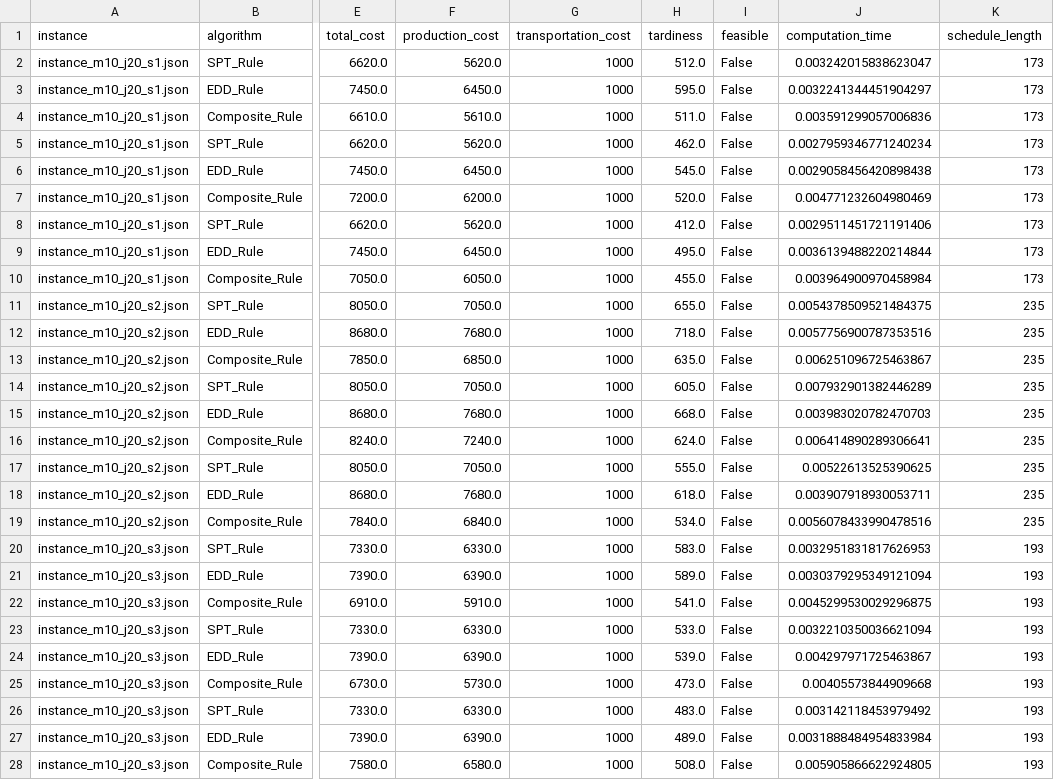
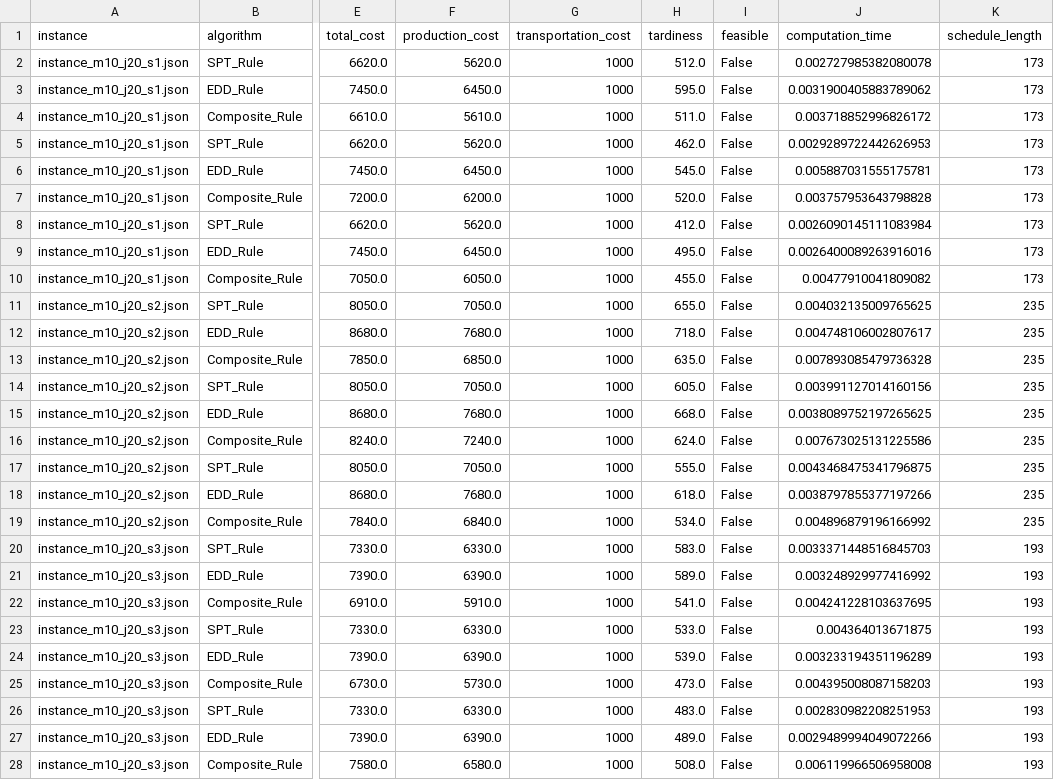
Before and after one commit to siwenLiu67/strongCat, a CSV file: results/heuristic_comparison_results.csv, drawn as a sheet; only a part is shown, gaps mark what is left out; the diff names each change by its address in the sheet, - before the commit and + after, or states it on an @@ line.

```diff
--- a/results/heuristic_comparison_results.csv
+++ b/results/heuristic_comparison_results.csv
-J2 (computation_time): 0.003242015838623047
+J2 (computation_time): 0.002727985382080078
-J3 (computation_time): 0.0032241344451904297
+J3 (computation_time): 0.0031900405883789062
-J4 (computation_time): 0.003591299057006836
+J4 (computation_time): 0.003718852996826172
-J5 (computation_time): 0.0027959346771240234
+J5 (computation_time): 0.0029289722442626953
-J6 (computation_time): 0.0029058456420898438
+J6 (computation_time): 0.005887031555175781
-J7 (computation_time): 0.004771232604980469
+J7 (computation_time): 0.003757953643798828
-J8 (computation_time): 0.0029511451721191406
+J8 (computation_time): 0.0026090145111083984
-J9 (computation_time): 0.0036139488220214844
+J9 (computation_time): 0.0026400089263916016
-J10 (computation_time): 0.003964900970458984
+J10 (computation_time): 0.00477910041809082
-J11 (computation_time): 0.0054378509521484375
+J11 (computation_time): 0.004032135009765625
-J12 (computation_time): 0.0057756900787353516
+J12 (computation_time): 0.004748106002807617
-J13 (computation_time): 0.006251096725463867
+J13 (computation_time): 0.007893085479736328
-J14 (computation_time): 0.007932901382446289
+J14 (computation_time): 0.003991127014160156
-J15 (computation_time): 0.003983020782470703
+J15 (computation_time): 0.0038089752197265625
-J16 (computation_time): 0.006414890289306641
+J16 (computation_time): 0.007673025131225586
-J17 (computation_time): 0.00522613525390625
+J17 (computation_time): 0.0043468475341796875
-J18 (computation_time): 0.003907918930053711
+J18 (computation_time): 0.0038797855377197266
-J19 (computation_time): 0.0056078433990478516
+J19 (computation_time): 0.004896879196166992
-J20 (computation_time): 0.0032951831817626953
+J20 (computation_time): 0.0033371448516845703
-J21 (computation_time): 0.0030379295349121094
+J21 (computation_time): 0.003248929977416992
-J22 (computation_time): 0.0045299530029296875
+J22 (computation_time): 0.004241228103637695
-J23 (computation_time): 0.0032210350036621094
+J23 (computation_time): 0.004364013671875
-J24 (computation_time): 0.004297971725463867
+J24 (computation_time): 0.003233194351196289
-J25 (computation_time): 0.00405573844909668
+J25 (computation_time): 0.004395008087158203
-J26 (computation_time): 0.003142118453979492
+J26 (computation_time): 0.002830982208251953
-J27 (computation_time): 0.0031888484954833984
+J27 (computation_time): 0.0029489994049072266
-J28 (computation_time): 0.005905866622924805
+J28 (computation_time): 0.006119966506958008
```
Also changed, not shown: 3 other files.
